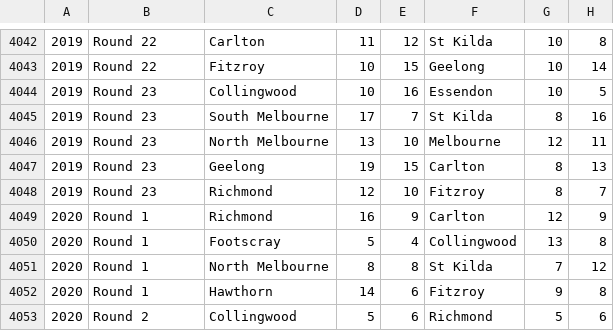
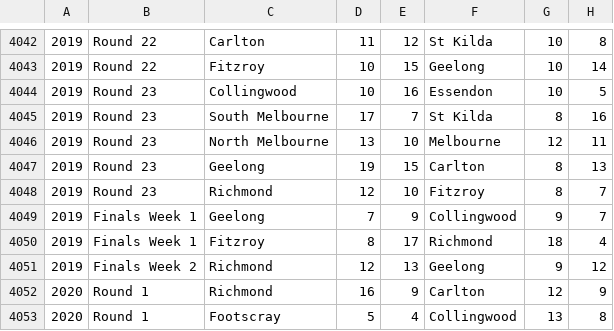
Before and after one commit to W-David-Porter/imfl, a CSV file: allyears.csv, drawn as a sheet; only a part is shown, gaps mark what is left out; the shorter side is filled out with more unchanged rows.

Commit message:
add in 2019 finals

```diff
--- a/allyears.csv
+++ b/allyears.csv
@@ -4048,2 +4048,5 @@
 2019,Round 23,Richmond,12,10,Fitzroy,8,7
+2019,Finals Week 1,Geelong,7,9,Collingwood,9,7
+2019,Finals Week 1,Fitzroy,8,17,Richmond,18,4
+2019,Finals Week 2,Richmond,12,13,Geelong,9,12
 2020,Round 1,Richmond,16,9,Carlton,12,9
```
